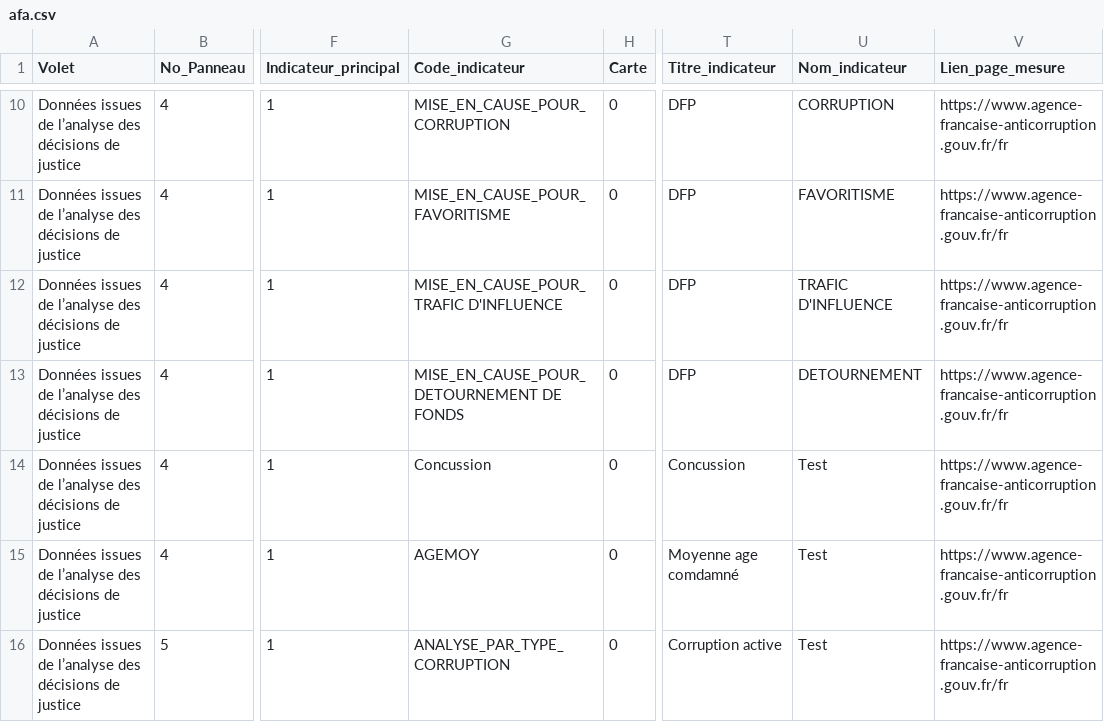
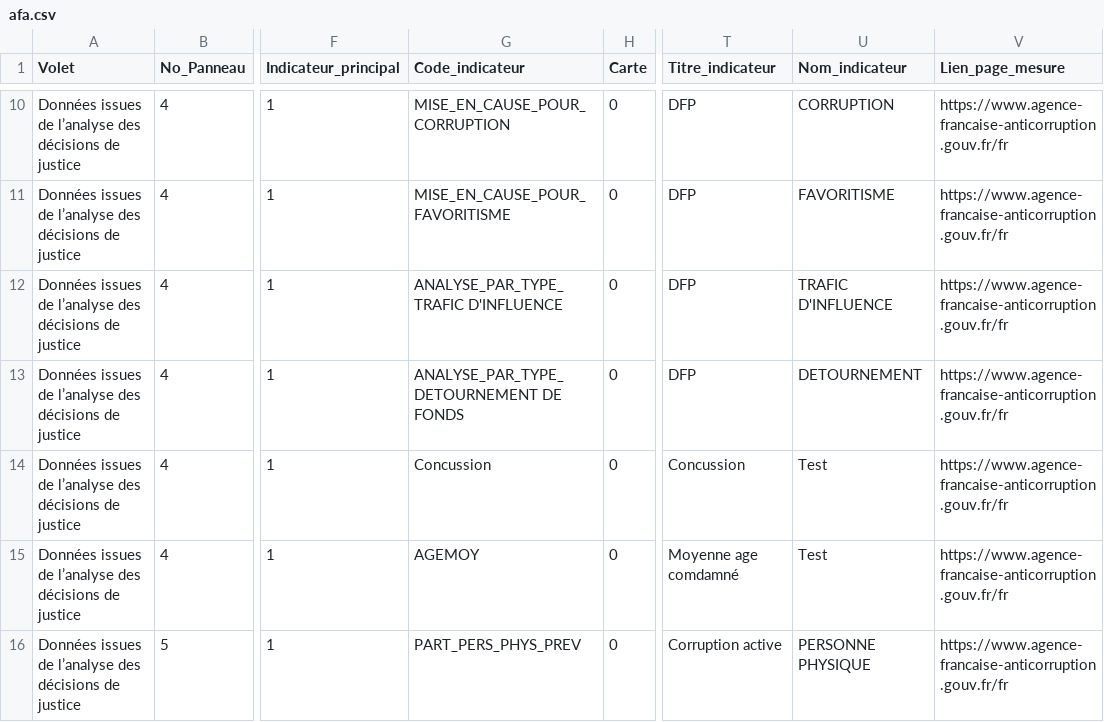
Before and after one commit to 139bercy/dashboard_widgets, a CSV file: dashboard-configuration/afa.csv, drawn as a sheet; only a part is shown, gaps mark what is left out; the diff covers the shown part only; the diff names each change by its address in the sheet, - before the commit and + after, or states it on an @@ line.

Commit message:
ajout de la trame afa

```diff
--- a/dashboard-configuration/afa.csv
+++ b/dashboard-configuration/afa.csv
-G12 (Code_indicateur): MISE_EN_CAUSE_POUR_TRAFIC D'INFLUENCE
+G12 (Code_indicateur): ANALYSE_PAR_TYPE_TRAFIC D'INFLUENCE
-G13 (Code_indicateur): MISE_EN_CAUSE_POUR_DETOURNEMENT DE FONDS
+G13 (Code_indicateur): ANALYSE_PAR_TYPE_DETOURNEMENT DE FONDS
-G16 (Code_indicateur): ANALYSE_PAR_TYPE_CORRUPTION
+G16 (Code_indicateur): PART_PERS_PHYS_PREV
-U16 (Nom_indicateur): Test
+U16 (Nom_indicateur): PERSONNE PHYSIQUE
```
Also changed, not shown: 4 removed rows and 22 edited cells elsewhere in this file.
